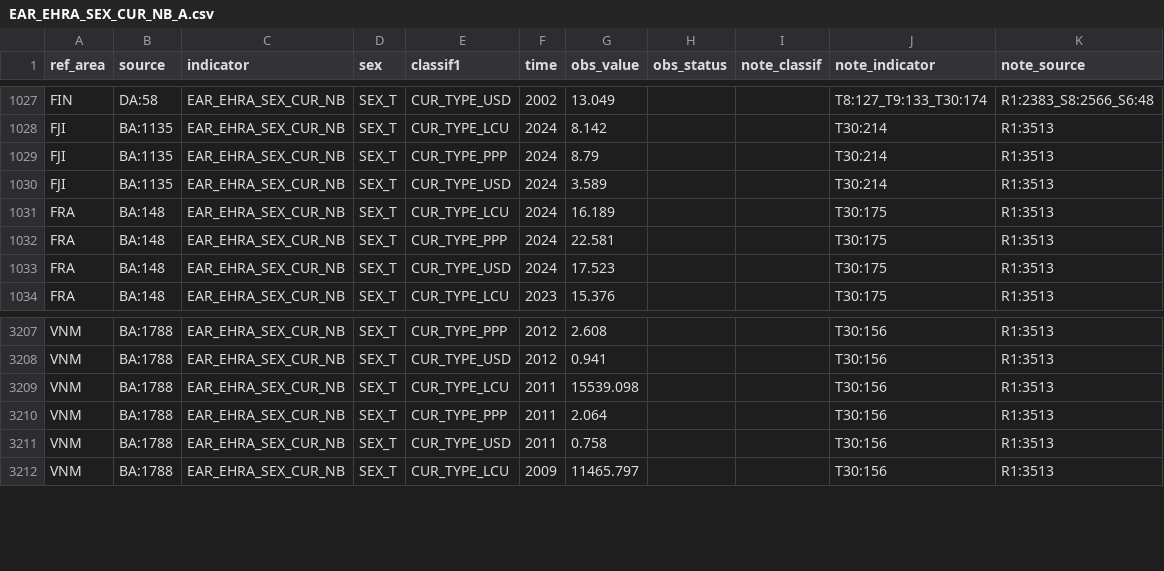
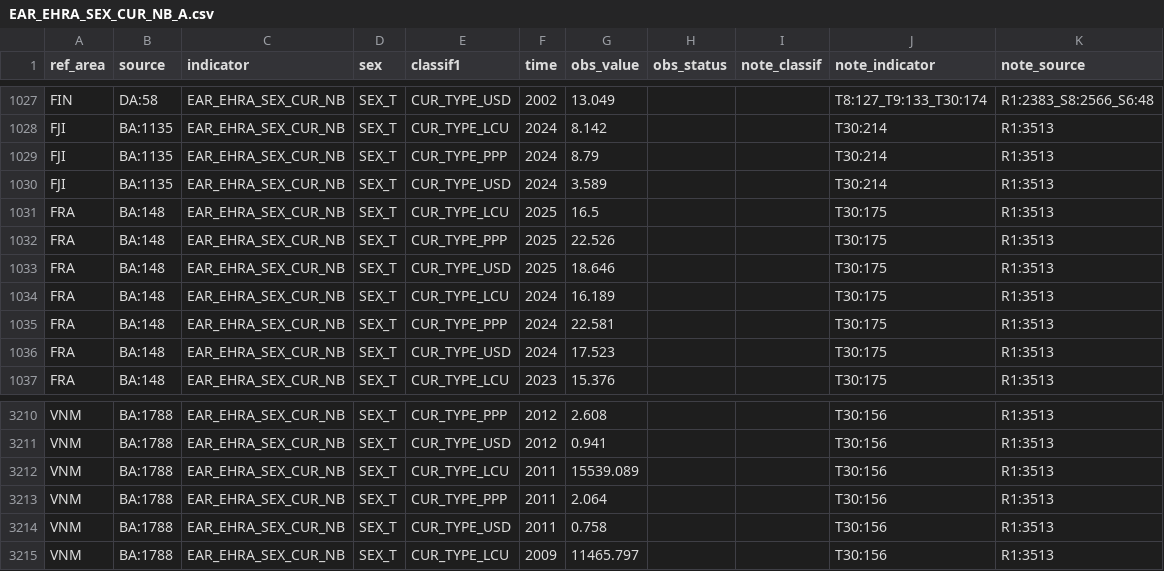
Before and after one commit to GYZ001/costmodel, a CSV file: data/raw/ilostat/EAR_EHRA_SEX_CUR_NB_A.csv, drawn as a sheet; only a part is shown, gaps mark what is left out.

```diff
--- a/data/raw/ilostat/EAR_EHRA_SEX_CUR_NB_A.csv
+++ b/data/raw/ilostat/EAR_EHRA_SEX_CUR_NB_A.csv
@@ -1030,2 +1030,5 @@
 "FJI","BA:1135","EAR_EHRA_SEX_CUR_NB","SEX_T","CUR_TYPE_USD","2024",3.589,,,"T30:214","R1:3513"
+"FRA","BA:148","EAR_EHRA_SEX_CUR_NB","SEX_T","CUR_TYPE_LCU","2025",16.5,,,"T30:175","R1:3513"
+"FRA","BA:148","EAR_EHRA_SEX_CUR_NB","SEX_T","CUR_TYPE_PPP","2025",22.526,,,"T30:175","R1:3513"
+"FRA","BA:148","EAR_EHRA_SEX_CUR_NB","SEX_T","CUR_TYPE_USD","2025",18.646,,,"T30:175","R1:3513"
 "FRA","BA:148","EAR_EHRA_SEX_CUR_NB","SEX_T","CUR_TYPE_LCU","2024",16.189,,,"T30:175","R1:3513"
@@ -3208,3 +3211,3 @@
 "VNM","BA:1788","EAR_EHRA_SEX_CUR_NB","SEX_T","CUR_TYPE_USD","2012",0.941,,,"T30:156","R1:3513"
-"VNM","BA:1788","EAR_EHRA_SEX_CUR_NB","SEX_T","CUR_TYPE_LCU","2011",15539.098,,,"T30:156","R1:3513"
+"VNM","BA:1788","EAR_EHRA_SEX_CUR_NB","SEX_T","CUR_TYPE_LCU","2011",15539.089,,,"T30:156","R1:3513"
 "VNM","BA:1788","EAR_EHRA_SEX_CUR_NB","SEX_T","CUR_TYPE_PPP","2011",2.064,,,"T30:156","R1:3513"
```
Also changed, not shown: data/raw/ilostat/EAR_EHRM_SEX_CUR_NB_A.csv, data/raw/ilostat/EAR_EMTA_SEX_CUR_NB_A.csv, 5 other files.
